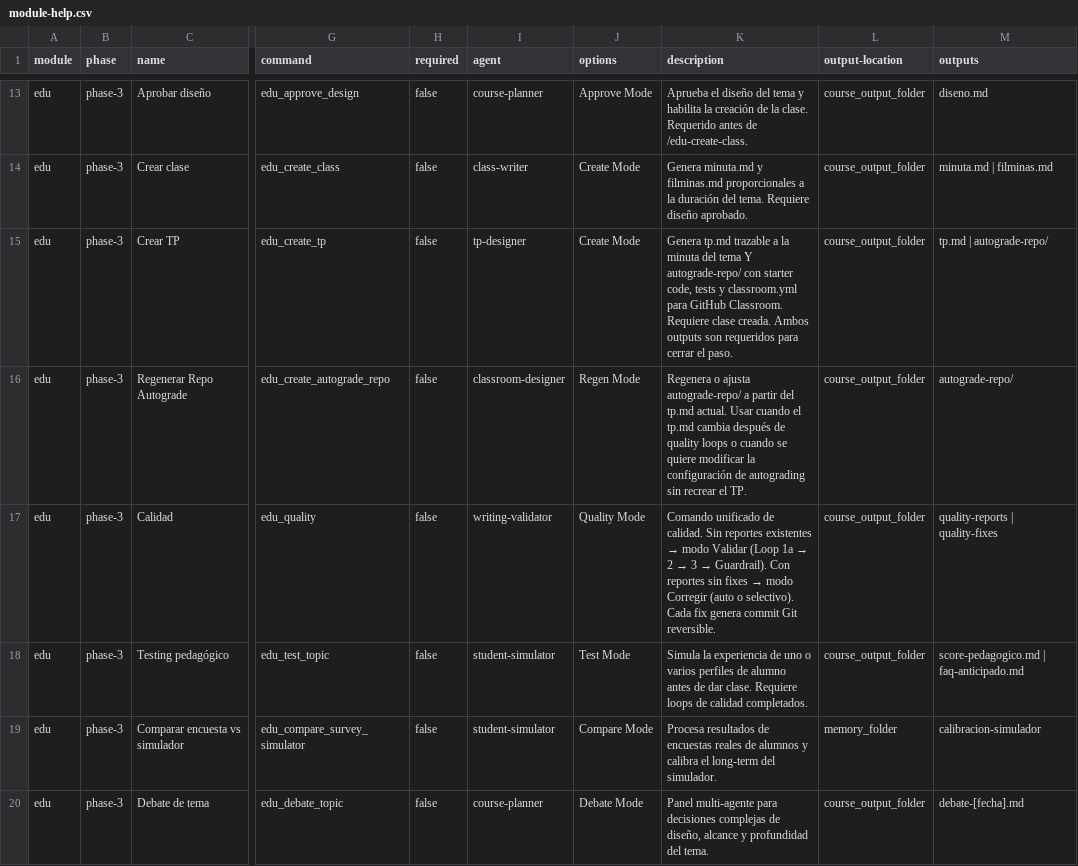
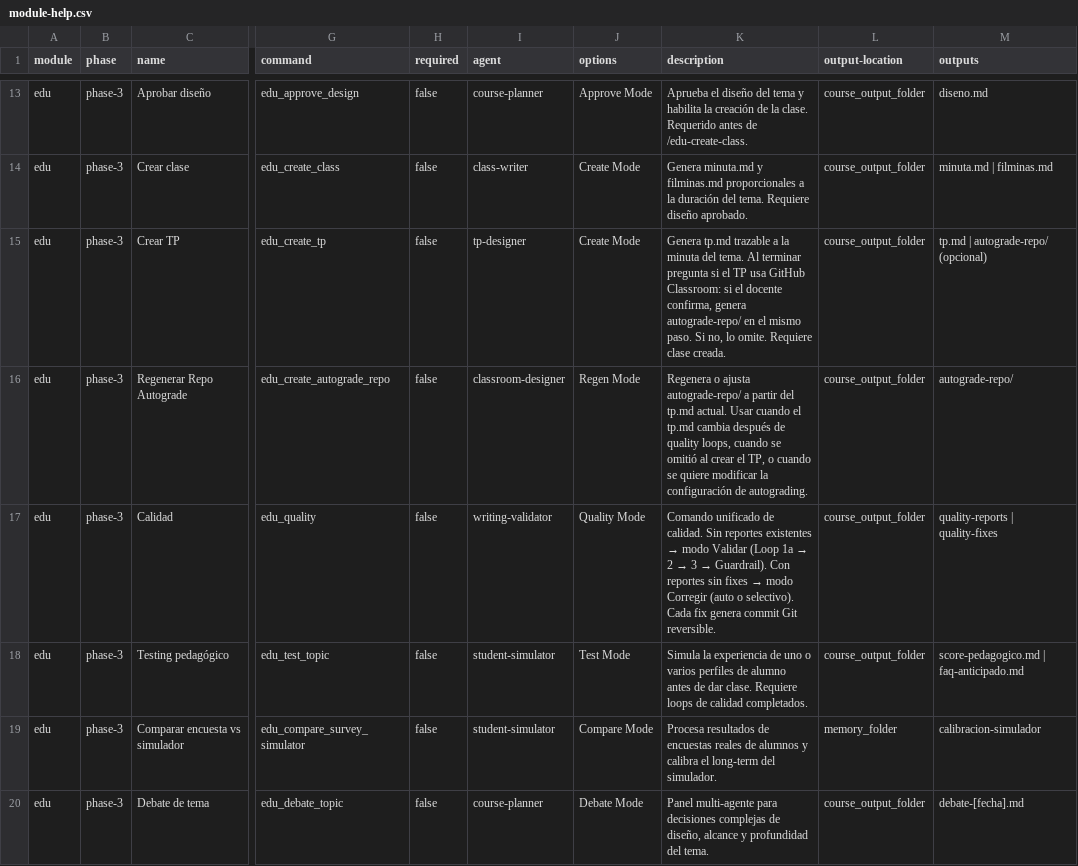
Before and after one commit to matiasgel/paradigmas2026, a CSV file: salida/edu-standalone/_edu/module-help.csv, drawn as a sheet; only a part is shown, gaps mark what is left out; the diff names each change by its address in the sheet, - before the commit and + after, or states it on an @@ line.

Commit message:
architect: make autograde-repo optional per topic (docente decides)
- topic-cycle Step 5: generates tp.md, then asks docente if GitHub Classroom
  is needed → sí → Step 5.5 (autograde-repo); no → skip to Step 6
- /edu-create-tp: Part B now asks professor before generating autograde-repo
- tp-designer menu: label updated to reflect the optional ask
- module-help: TP output is 'tp.md | autograde-repo/ (opcional)'

```diff
--- a/salida/edu-standalone/_edu/module-help.csv
+++ b/salida/edu-standalone/_edu/module-help.csv
-K15 (description): …minuta del tema Y autograde-repo/ con starter code, tests y classroom.yml para GitHub Classroom. Requiere clase creada. Ambos outputs son requeridos para cerrar el paso.
+K15 (description): …minuta del tema. Al terminar pregunta si el TP usa GitHub Classroom: si el docente confirma, genera autograde-repo/ en el mismo paso. Si no, lo omite. Requiere clase creada.
-M15 (outputs): tp.md | autograde-repo/
+M15 (outputs): tp.md | autograde-repo/ (opcional)
-K16 (description): …de quality loops o cuando se quiere modificar la configuración de autograding sin recrear el TP.
+K16 (description): …de quality loops, cuando se omitió al crear el TP, o cuando se quiere modificar la configuración de autograding.
```
Also changed, not shown: 3 other files.
